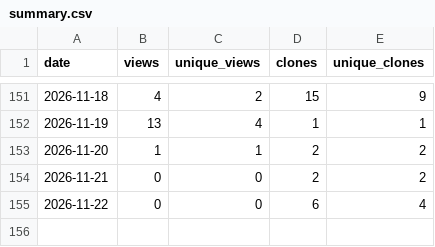
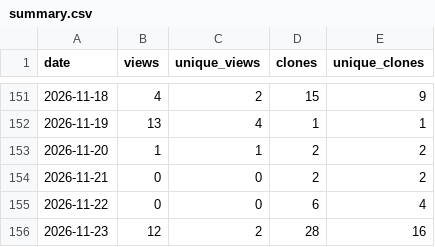
Before and after one commit to masolele/Global_cocoa_farms, a CSV file: traffic-history/summary.csv, drawn as a sheet; only a part is shown, gaps mark what is left out.

```diff
--- a/traffic-history/summary.csv
+++ b/traffic-history/summary.csv
@@ -155 +155,2 @@ date,views,unique_views,clones,unique_clones
 2026-11-22,0,0,6,4
+2026-11-23,12,2,28,16
```
Also changed, not shown: 2 other files.
